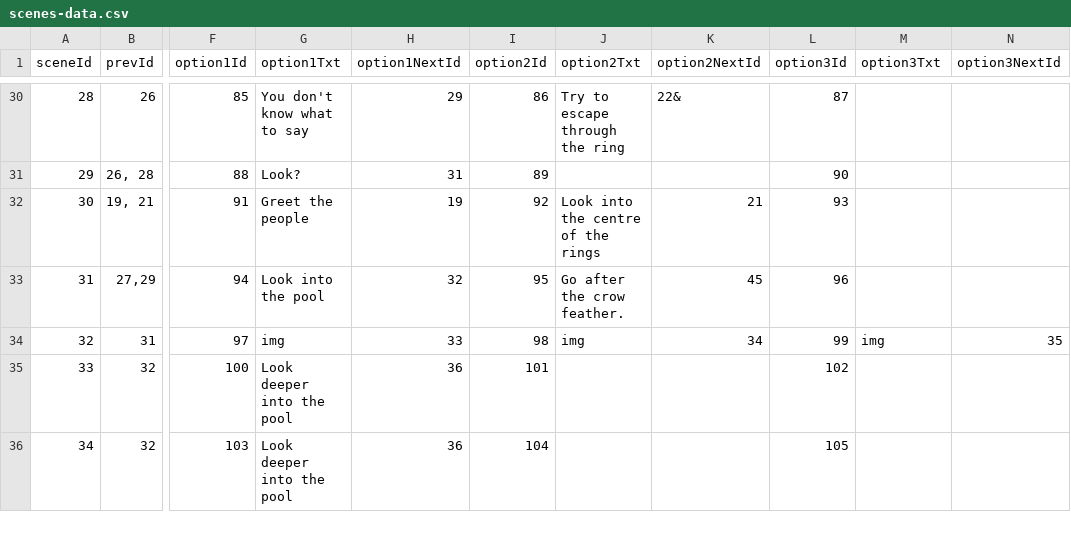
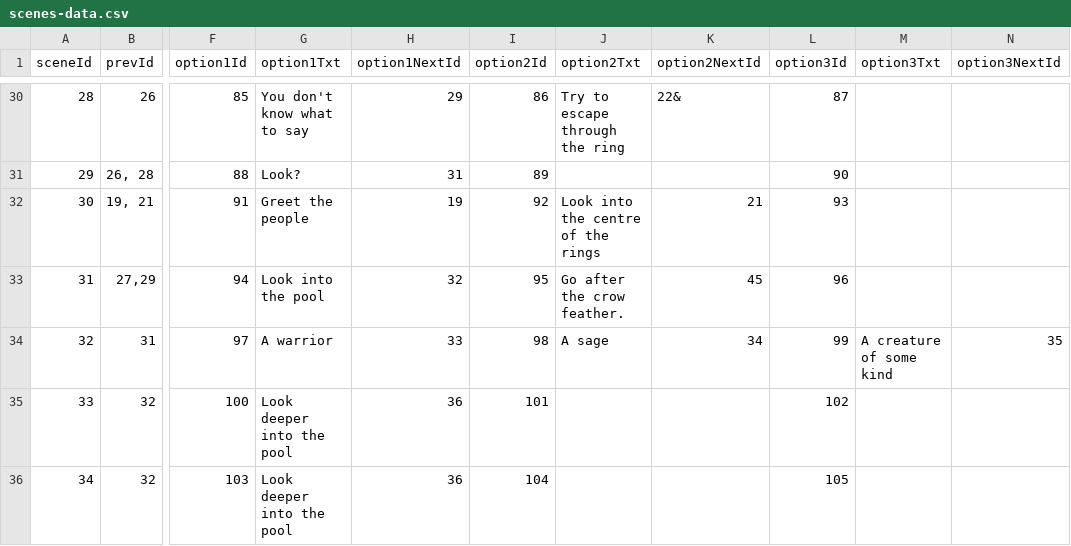
Before and after one commit to sleephawk/adventure-game, a CSV file: src/data/scenes-data.csv, drawn as a sheet; only a part is shown, gaps mark what is left out; the diff covers the shown part only; the diff names each change by its address in the sheet, - before the commit and + after, or states it on an @@ line.

```diff
--- a/src/data/scenes-data.csv
+++ b/src/data/scenes-data.csv
-G34 (option1Txt): img
+G34 (option1Txt): A warrior
-J34 (option2Txt): img
+J34 (option2Txt): A sage
-M34 (option3Txt): img
+M34 (option3Txt): A creature of some kind
```
Also changed, not shown: 6 edited cells elsewhere in this file, 5 other files.
